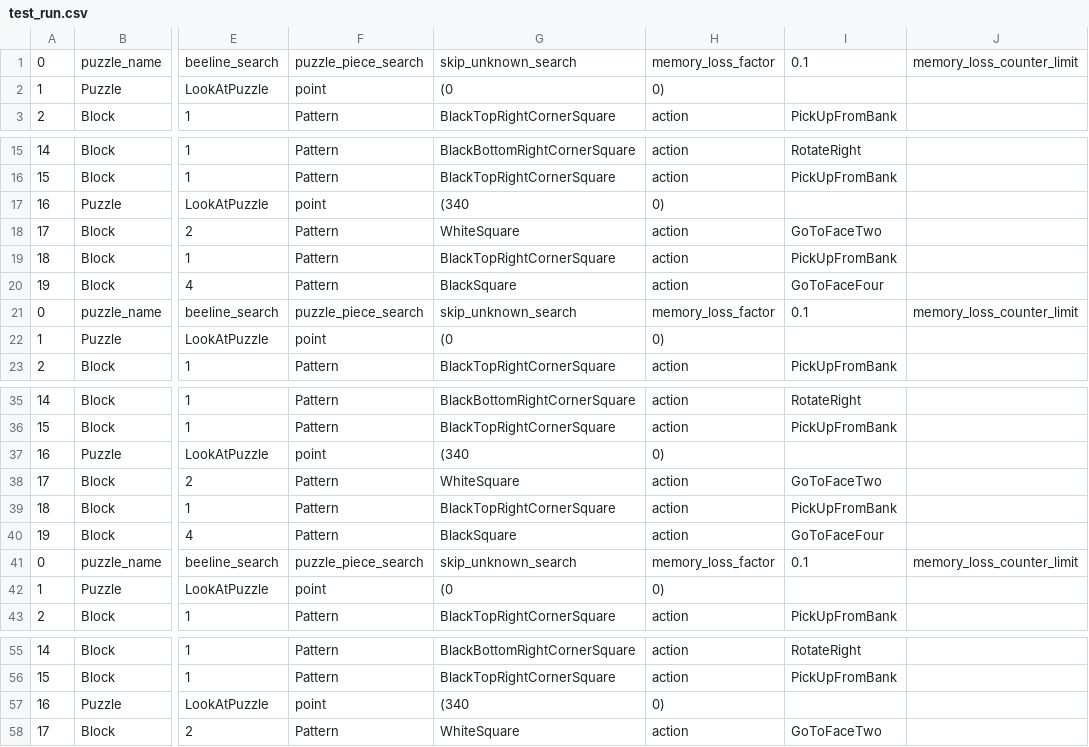
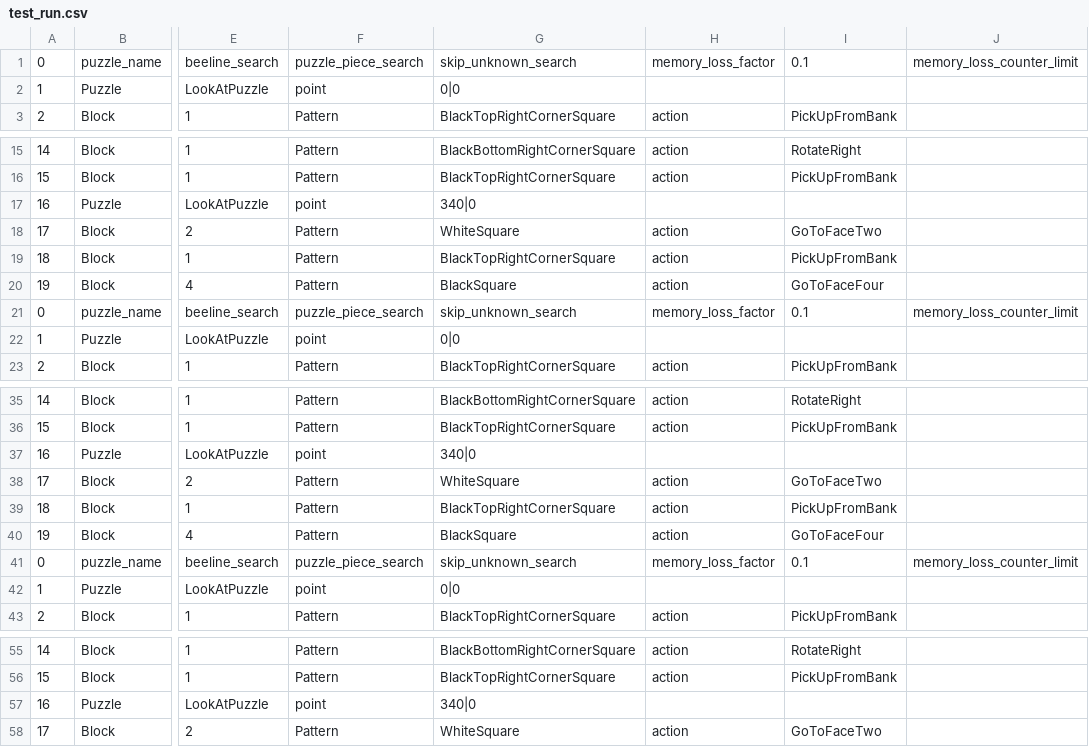
Before and after one commit to v-y-l/Block-Design, a CSV file: src/past_runs/test_run.csv, drawn as a sheet; only a part is shown, gaps mark what is left out; the diff names each change by its address in the sheet, - before the commit and + after, or states it on an @@ line.

```diff
--- a/src/past_runs/test_run.csv
+++ b/src/past_runs/test_run.csv
-G2: (0
+G2: 0|0
-H2: 0)
+H2: (empty)
-G17: (340
+G17: 340|0
-H17: 0)
+H17: (empty)
-G22: (0
+G22: 0|0
-H22: 0)
+H22: (empty)
-G37: (340
+G37: 340|0
-H37: 0)
+H37: (empty)
-G42: (0
+G42: 0|0
-H42: 0)
+H42: (empty)
-G57: (340
+G57: 340|0
-H57: 0)
+H57: (empty)
```
Also changed, not shown: 6 other files.
